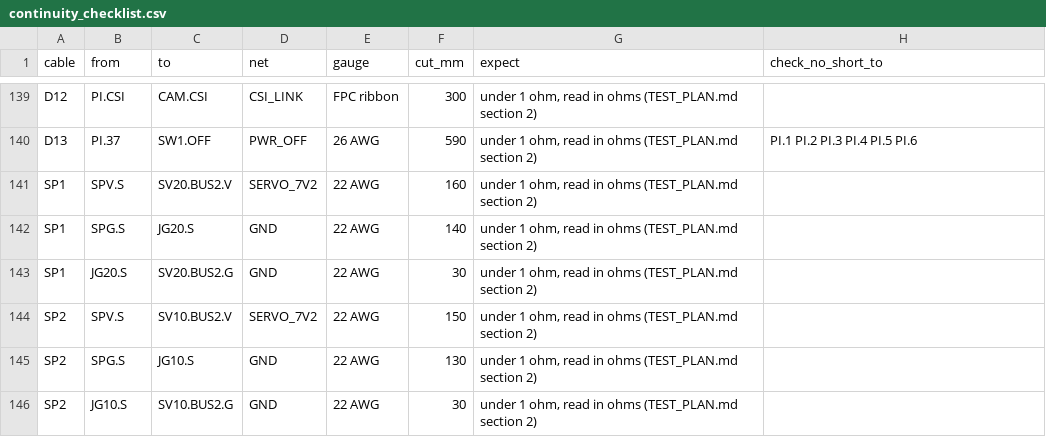
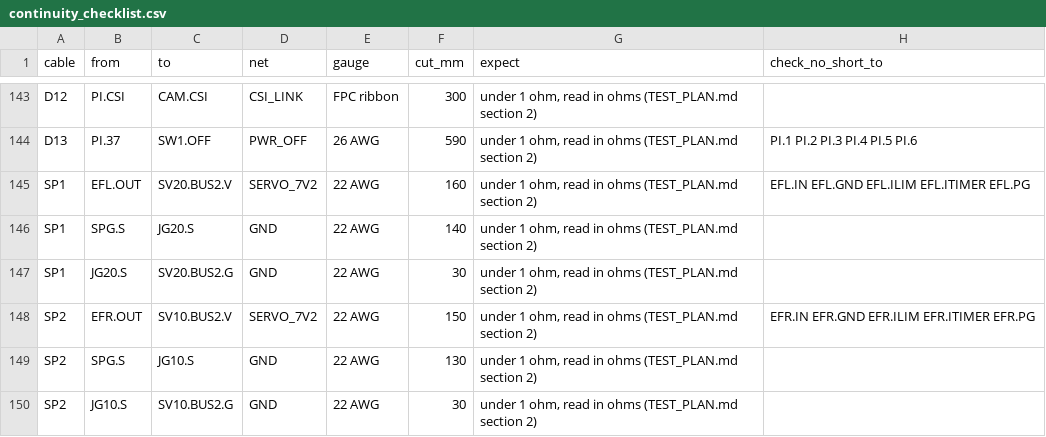
Before and after one commit to aaltaay/Open_Duck_Mini_v2, a CSV file: altaay_lab/audit/continuity_checklist.csv, drawn as a sheet; only a part is shown, gaps mark what is left out; the diff covers the shown part only.

```diff
--- a/altaay_lab/audit/continuity_checklist.csv
+++ b/altaay_lab/audit/continuity_checklist.csv
@@ -140,6 +144,6 @@ D12,PI.CSI,CAM.CSI,CSI_LINK,FPC ribbon,300,"under 1 ohm, read in ohms (TEST_PLAN
 D13,PI.37,SW1.OFF,PWR_OFF,26 AWG,590,"under 1 ohm, read in ohms (TEST_PLAN.md section 2)",PI.1 PI.2 PI.3 PI.4 PI.5 PI.6
-SP1,SPV.S,SV20.BUS2.V,SERVO_7V2,22 AWG,160,"under 1 ohm, read in ohms (TEST_PLAN.md section 2)",
+SP1,EFL.OUT,SV20.BUS2.V,SERVO_7V2,22 AWG,160,"under 1 ohm, read in ohms (TEST_PLAN.md section 2)",EFL.IN EFL.GND EFL.ILIM EFL.ITIMER EFL.PG
 SP1,SPG.S,JG20.S,GND,22 AWG,140,"under 1 ohm, read in ohms (TEST_PLAN.md section 2)",
 SP1,JG20.S,SV20.BUS2.G,GND,22 AWG,30,"under 1 ohm, read in ohms (TEST_PLAN.md section 2)",
-SP2,SPV.S,SV10.BUS2.V,SERVO_7V2,22 AWG,150,"under 1 ohm, read in ohms (TEST_PLAN.md section 2)",
+SP2,EFR.OUT,SV10.BUS2.V,SERVO_7V2,22 AWG,150,"under 1 ohm, read in ohms (TEST_PLAN.md section 2)",EFR.IN EFR.GND EFR.ILIM EFR.ITIMER EFR.PG
 SP2,SPG.S,JG10.S,GND,22 AWG,130,"under 1 ohm, read in ohms (TEST_PLAN.md section 2)",
```
Also changed, not shown: 4 added rows and 11 edited cells elsewhere in this file, altaay_lab/bom/order/ORDER.csv, 27 other files.
